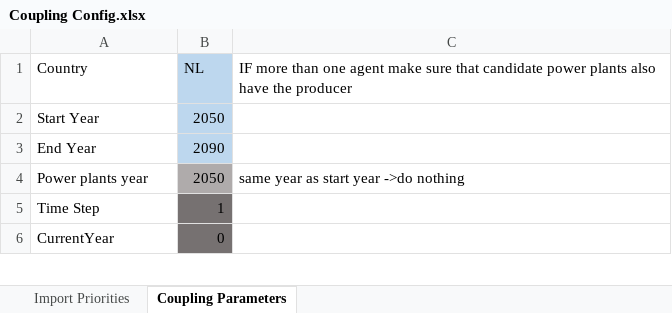
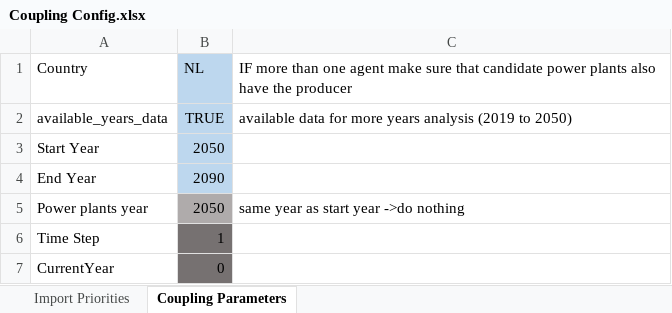
Before and after one commit to TradeRES/toolbox-amiris-emlab, an Excel workbook: data/Coupling Config.xlsx, sheet Coupling Parameters, drawn as a sheet; only a part is shown; values as stored, in another font and other column widths than the file's, no borders; conditional formats not drawn; the diff names each change by its address in the sheet, - before the commit and + after, or states it on an @@ line.

```diff
--- a/data/Coupling Config.xlsx (sheet Coupling Parameters)
+++ b/data/Coupling Config.xlsx (sheet Coupling Parameters)
+row 2: available_years_data | TRUE | available data for more years analysis (2019 to 2050)
```
Also changed, not shown: data/Power_plants.xlsx, 30 other files.
